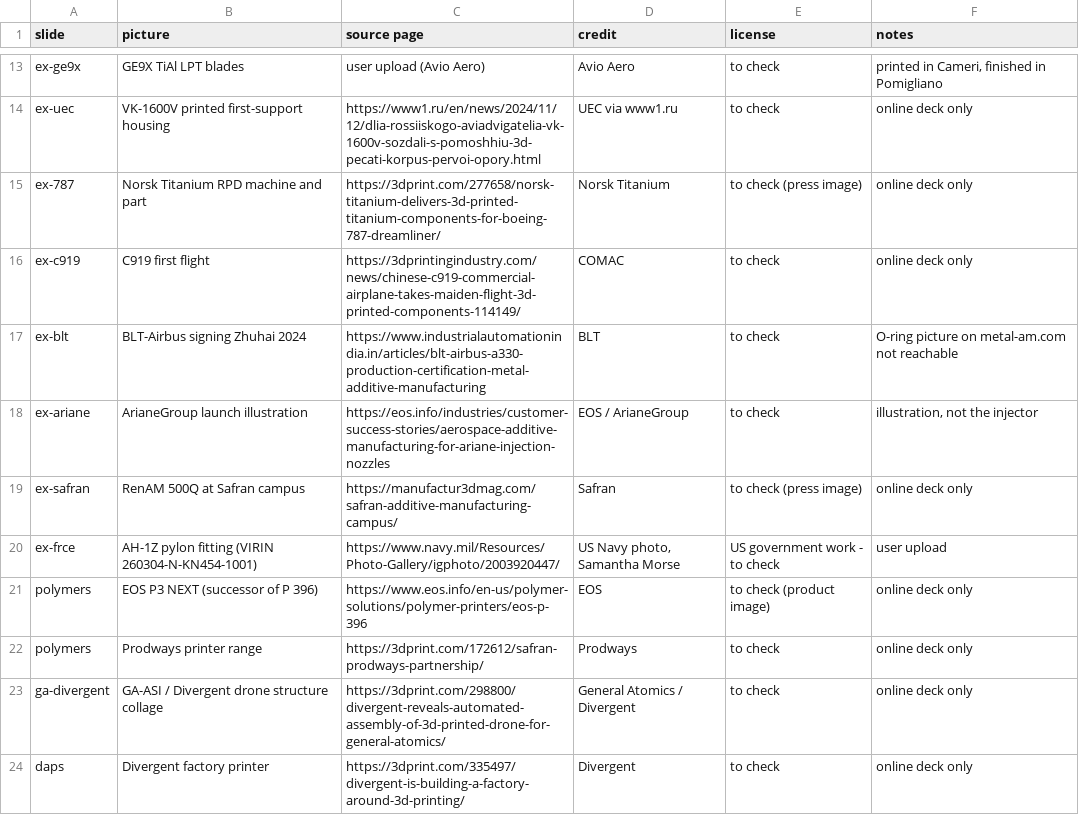
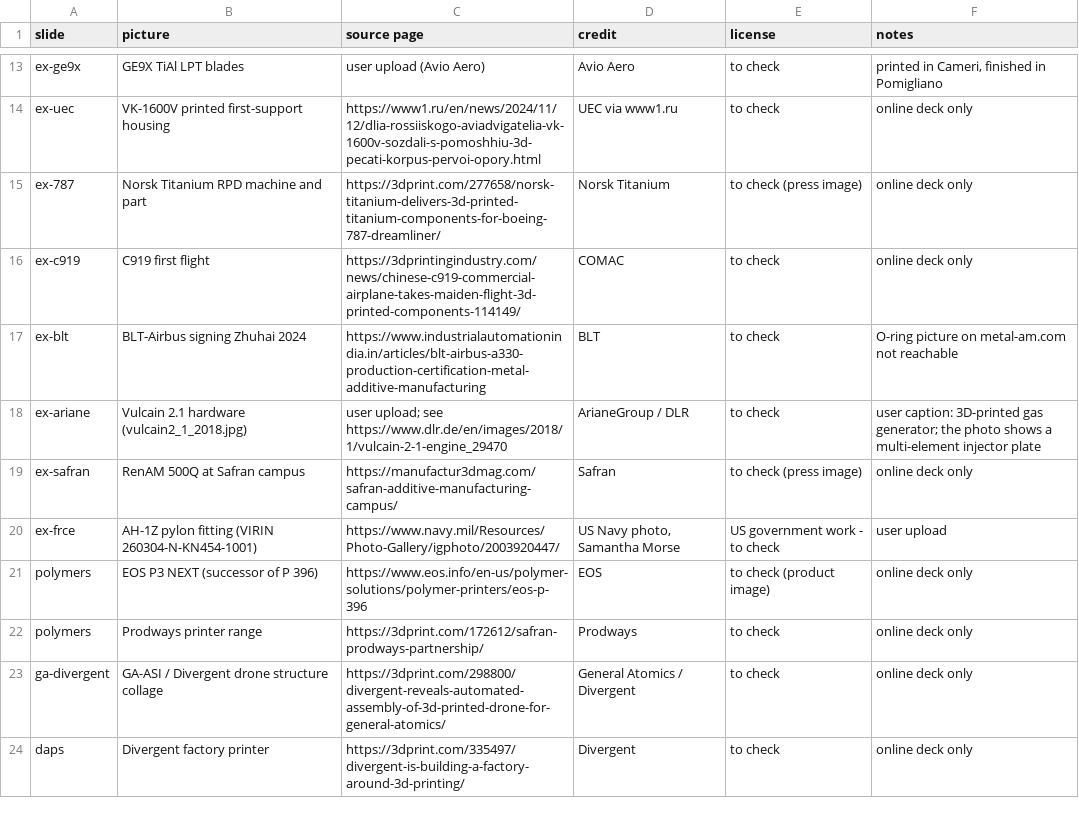
Before and after one commit to aconstant-lms/X-FabAdd, a CSV file: 04_industries/aviation/figures/04_av_online_deck_pictures.csv, drawn as a sheet; only a part is shown, gaps mark what is left out.

```diff
--- a/04_industries/aviation/figures/04_av_online_deck_pictures.csv
+++ b/04_industries/aviation/figures/04_av_online_deck_pictures.csv
@@ -17,3 +17,3 @@ ex-c919,C919 first flight,https://3dprintingindustry.com/news/chinese-c919-comme
 ex-blt,BLT-Airbus signing Zhuhai 2024,https://www.industrialautomationindia.in/articles/blt-airbus-a330-production-certification-metal-additive-manufacturing,BLT,to check,O-ring picture on metal-am.com not reachable
-ex-ariane,ArianeGroup launch illustration,https://eos.info/industries/customer-success-stories/aerospace-additive-manufacturing-for-ariane-injection-nozzles,EOS / ArianeGroup,to check,"illustration, not the injector"
+ex-ariane,Vulcain 2.1 hardware (vulcain2_1_2018.jpg),user upload; see https://www.dlr.de/en/images/2018/1/vulcain-2-1-engine_29470,ArianeGroup / DLR,to check,"user caption: 3D-printed gas generator; the photo shows a multi-element injector plate"
 ex-safran,RenAM 500Q at Safran campus,https://manufactur3dmag.com/safran-additive-manufacturing-campus/,Safran,to check (press image),online deck only
```
